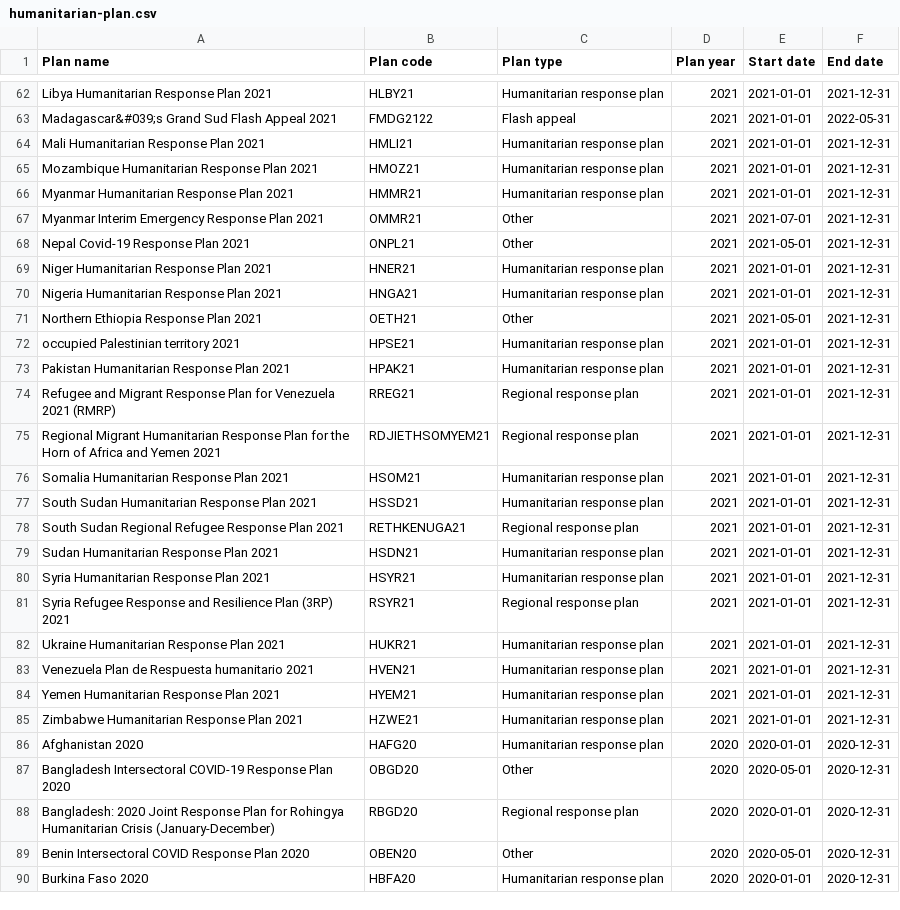
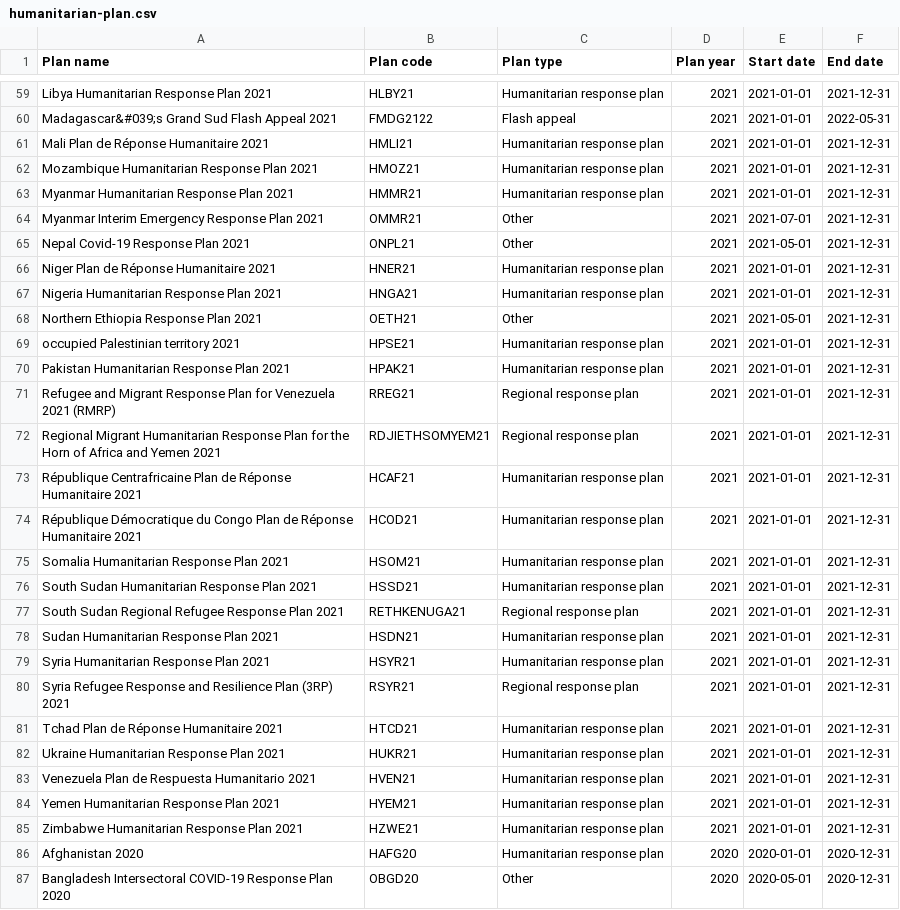
Before and after one commit to codeforIATI/humanitarian-plan-codelist, a CSV file: docs/humanitarian-plan.csv, drawn as a sheet; only a part is shown, gaps mark what is left out; the shorter side is filled out with more unchanged rows; the diff covers the shown part only.

```diff
--- a/docs/humanitarian-plan.csv
+++ b/docs/humanitarian-plan.csv
@@ -63,3 +60,3 @@ Libya Humanitarian Response Plan 2021,HLBY21,Humanitarian response plan,2021,202
 Madagascar&#039;s Grand Sud Flash Appeal 2021,FMDG2122,Flash appeal,2021,2021-01-01,2022-05-31
-Mali Humanitarian Response Plan 2021,HMLI21,Humanitarian response plan,2021,2021-01-01,2021-12-31
+Mali Plan de Réponse Humanitaire 2021,HMLI21,Humanitarian response plan,2021,2021-01-01,2021-12-31
 Mozambique Humanitarian Response Plan 2021,HMOZ21,Humanitarian response plan,2021,2021-01-01,2021-12-31
@@ -68,3 +65,3 @@ Myanmar Interim Emergency Response Plan 2021,OMMR21,Other,2021,2021-07-01,2021-1
 Nepal Covid-19 Response Plan 2021,ONPL21,Other,2021,2021-05-01,2021-12-31
-Niger Humanitarian Response Plan 2021,HNER21,Humanitarian response plan,2021,2021-01-01,2021-12-31
+Niger Plan de Réponse Humanitaire 2021,HNER21,Humanitarian response plan,2021,2021-01-01,2021-12-31
 Nigeria Humanitarian Response Plan 2021,HNGA21,Humanitarian response plan,2021,2021-01-01,2021-12-31
@@ -75,2 +72,4 @@ Refugee and Migrant Response Plan for Venezuela 2021 (RMRP),RREG21,Regional resp
 Regional Migrant Humanitarian Response Plan for the Horn of Africa and Yemen 2021,RDJIETHSOMYEM21,Regional response plan,2021,2021-01-01,2021-12-31
+République Centrafricaine Plan de Réponse Humanitaire 2021,HCAF21,Humanitarian response plan,2021,2021-01-01,2021-12-31
+République Démocratique du Congo Plan de Réponse Humanitaire 2021,HCOD21,Humanitarian response plan,2021,2021-01-01,2021-12-31
 Somalia Humanitarian Response Plan 2021,HSOM21,Humanitarian response plan,2021,2021-01-01,2021-12-31
@@ -81,4 +80,5 @@ Syria Humanitarian Response Plan 2021,HSYR21,Humanitarian response plan,2021,202
 Syria Refugee Response and Resilience Plan (3RP) 2021,RSYR21,Regional response plan,2021,2021-01-01,2021-12-31
+Tchad Plan de Réponse Humanitaire 2021,HTCD21,Humanitarian response plan,2021,2021-01-01,2021-12-31
 Ukraine Humanitarian Response Plan 2021,HUKR21,Humanitarian response plan,2021,2021-01-01,2021-12-31
-Venezuela Plan de Respuesta humanitario 2021,HVEN21,Humanitarian response plan,2021,2021-01-01,2021-12-31
+Venezuela Plan de Respuesta Humanitario 2021,HVEN21,Humanitarian response plan,2021,2021-01-01,2021-12-31
 Yemen Humanitarian Response Plan 2021,HYEM21,Humanitarian response plan,2021,2021-01-01,2021-12-31
```
Also changed, not shown: 3 added rows, 6 removed rows and 18 edited cells elsewhere in this file.
